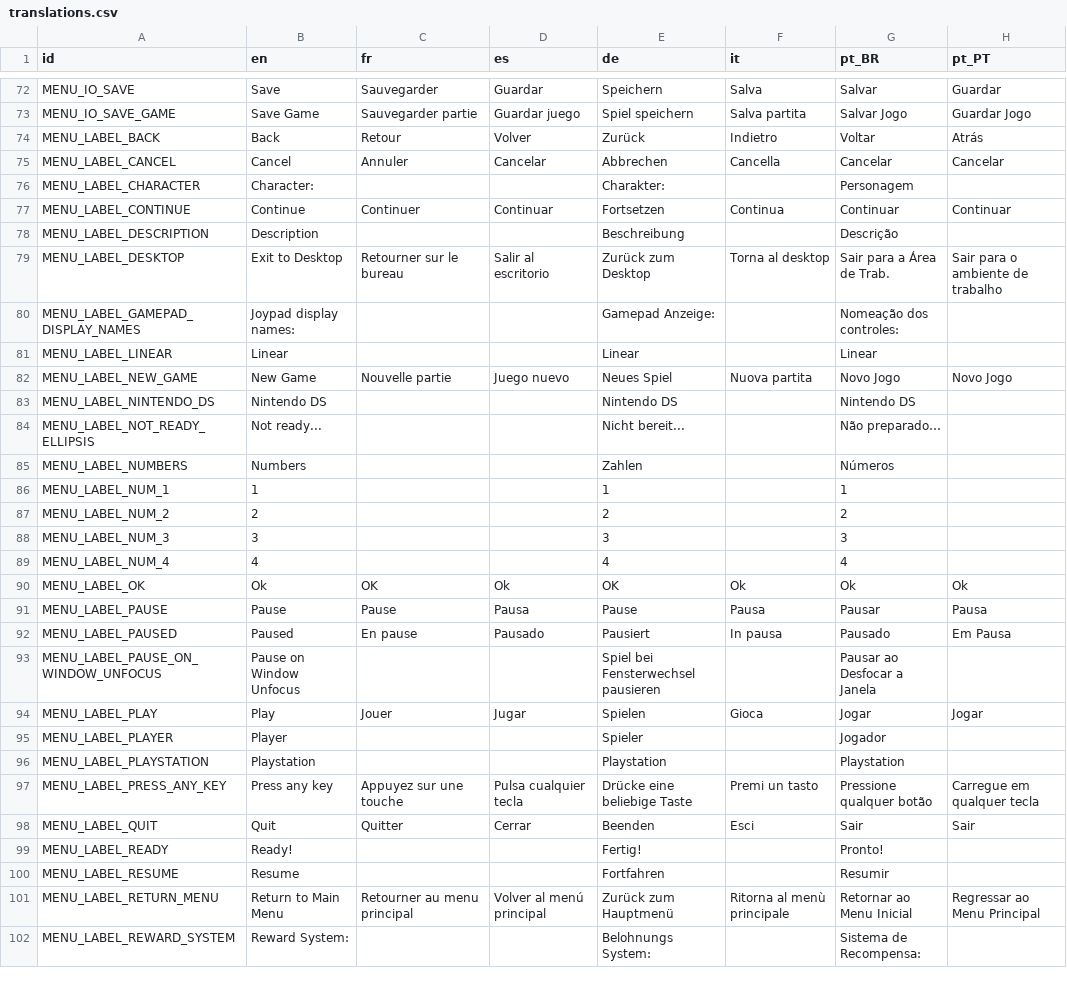
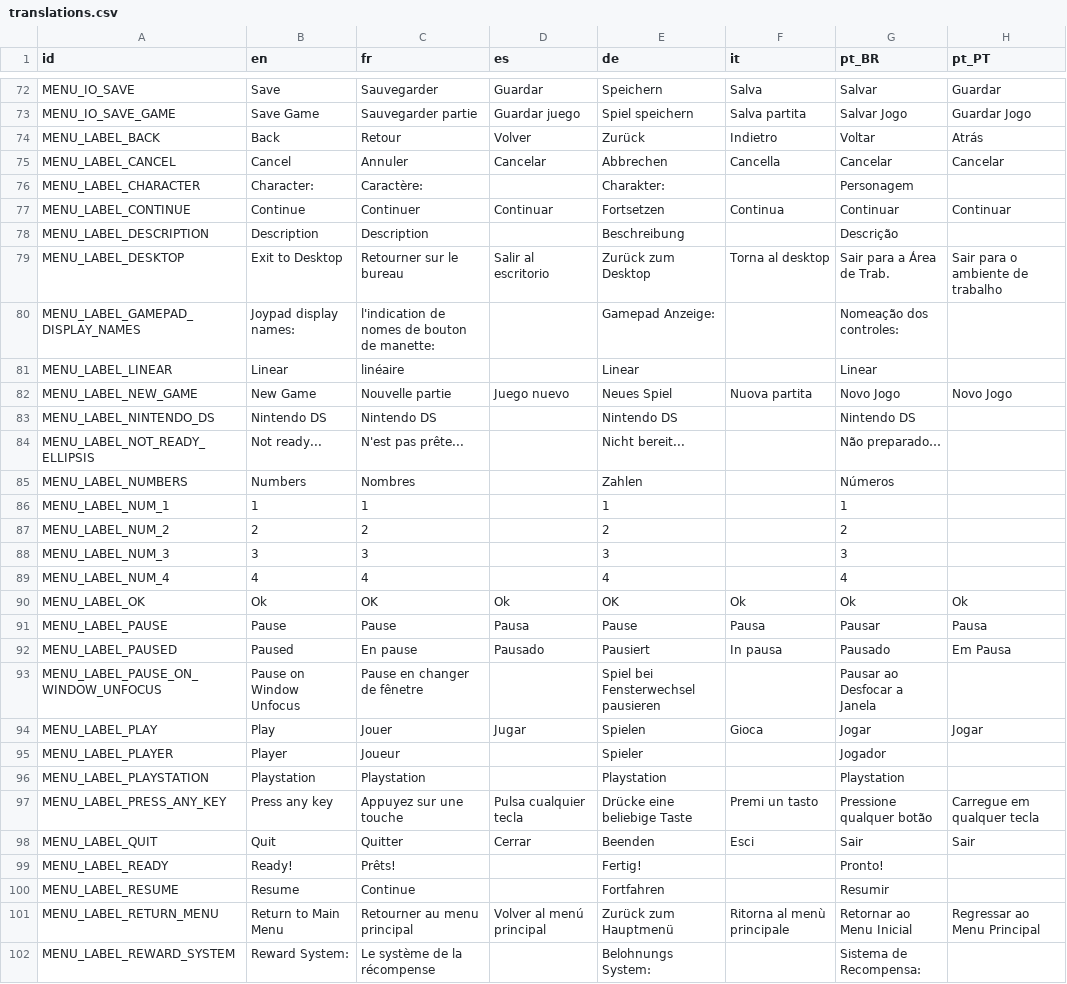
Before and after one commit to rahil627/SuperTuxParty, a CSV file: translations/translations.csv, drawn as a sheet; only a part is shown, gaps mark what is left out; the diff covers the shown part only; the diff names each change by its address in the sheet, - before the commit and + after, or states it on an @@ line.

```diff
--- a/translations/translations.csv
+++ b/translations/translations.csv
-C76 (fr): (empty)
+C76 (fr): Caractère:
-C78 (fr): (empty)
+C78 (fr): Description
-C80 (fr): (empty)
+C80 (fr): l'indication de nomes de bouton de manette:
-C81 (fr): (empty)
+C81 (fr): linéaire
-C83 (fr): (empty)
+C83 (fr): Nintendo DS
-C84 (fr): (empty)
+C84 (fr): N'est pas prête...
-C85 (fr): (empty)
+C85 (fr): Nombres
-C86 (fr): (empty)
+C86 (fr): 1
-C87 (fr): (empty)
+C87 (fr): 2
-C88 (fr): (empty)
+C88 (fr): 3
-C89 (fr): (empty)
+C89 (fr): 4
-C93 (fr): (empty)
+C93 (fr): Pause en changer de fênetre
-C95 (fr): (empty)
+C95 (fr): Joueur
-C96 (fr): (empty)
+C96 (fr): Playstation
-C99 (fr): (empty)
+C99 (fr): Prêts!
-C100 (fr): (empty)
+C100 (fr): Continue
-C102 (fr): (empty)
+C102 (fr): Le système de la récompense
```
Also changed, not shown: 81 edited cells elsewhere in this file, 1 other file.
